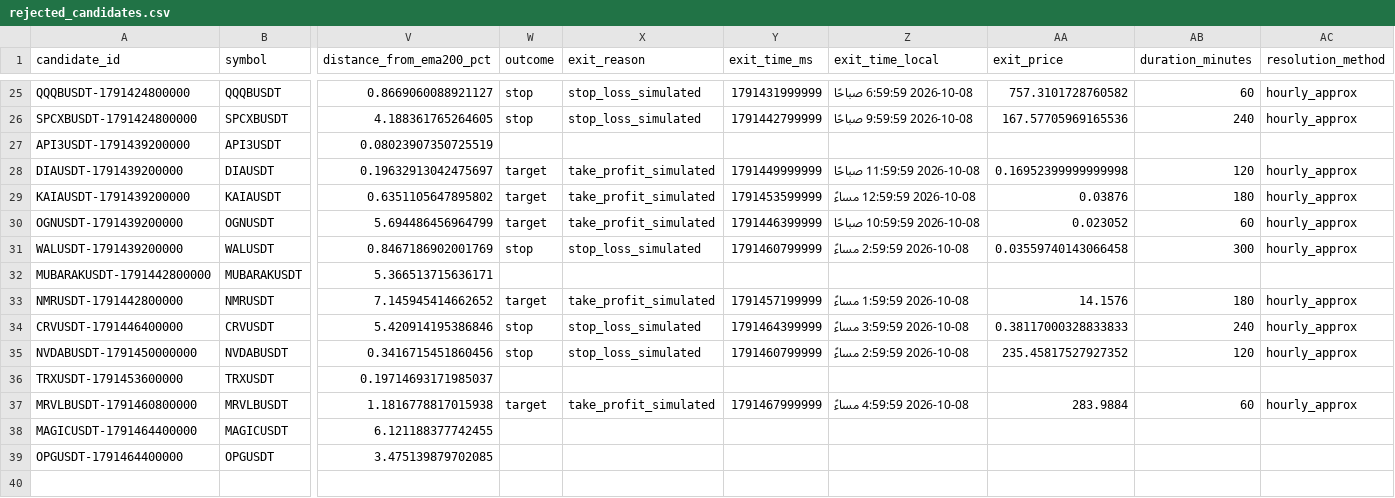
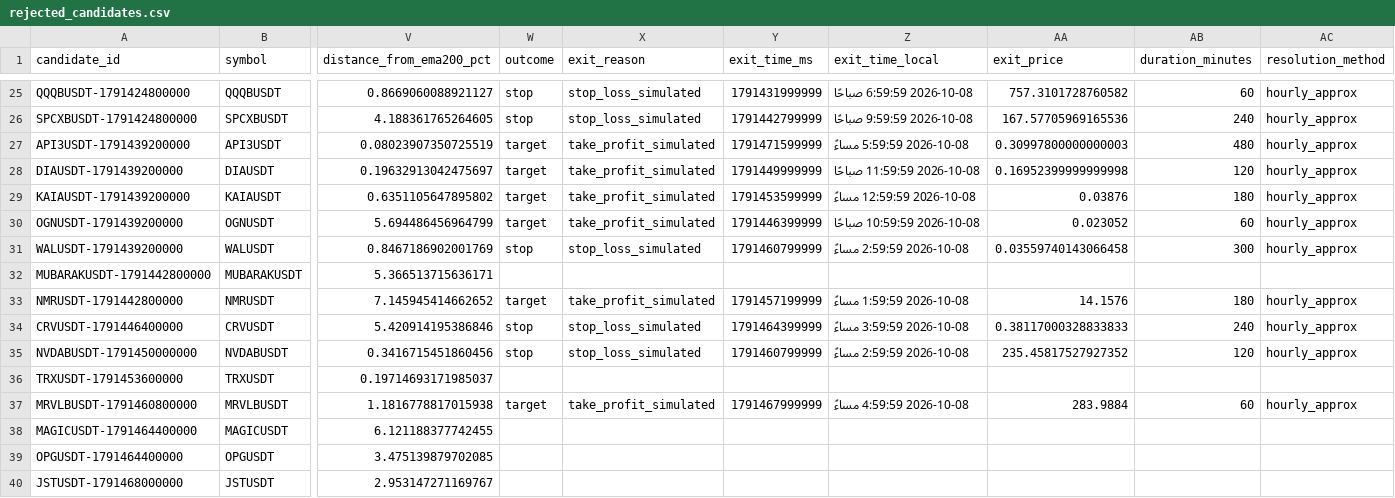
Before and after one commit to turky4500/binance-spot-usdt-signal-bot, a CSV file: data/rejected_candidates.csv, drawn as a sheet; only a part is shown, gaps mark what is left out; rows hold the shown columns only; the diff names each change by its address in the sheet, - before the commit and + after, or states it on an @@ line.

```diff
--- a/data/rejected_candidates.csv
+++ b/data/rejected_candidates.csv
-W27 (outcome): (empty)
+W27 (outcome): target
-X27 (exit_reason): (empty)
+X27 (exit_reason): take_profit_simulated
-Y27 (exit_time_ms): (empty)
+Y27 (exit_time_ms): 1791471599999
-Z27 (exit_time_local): (empty)
+Z27 (exit_time_local): 2026-10-08 5:59:59 مساءً
-AA27 (exit_price): (empty)
+AA27 (exit_price): 0.30997800000000003
-AB27 (duration_minutes): (empty)
+AB27 (duration_minutes): 480
-AC27 (resolution_method): (empty)
+AC27 (resolution_method): hourly_approx
+row 40: JSTUSDT-1791468000000 | JSTUSDT | 2.953147271169767
```
Also changed, not shown: data/strategy_pdh.csv, data/strategy_shadow.csv, 3 other files.
